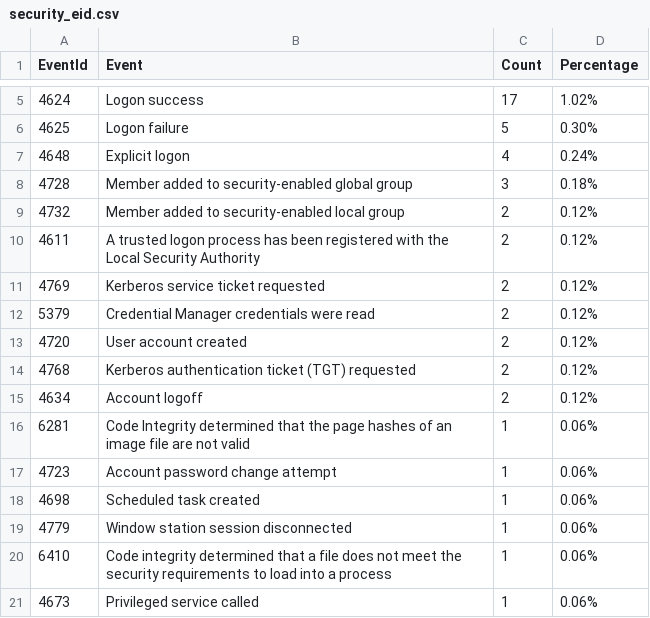
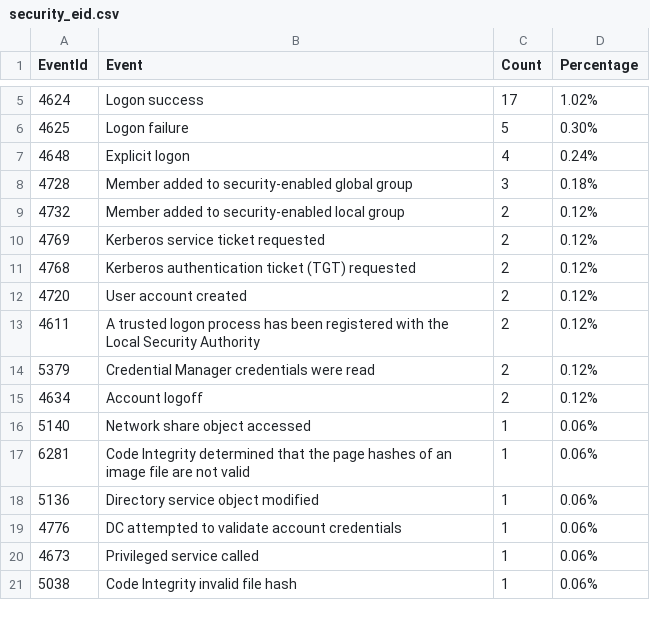
Before and after one commit to fukusuket/InvestigateWindowsLogSetting, a CSV file: security_eid.csv, drawn as a sheet; only a part is shown, gaps mark what is left out.

```diff
--- a/security_eid.csv
+++ b/security_eid.csv
@@ -9,13 +9,13 @@ EventId,Event,Count,Percentage
 4732,Member added to security-enabled local group,2,0.12%
+4769,Kerberos service ticket requested,2,0.12%
+4768,Kerberos authentication ticket (TGT) requested,2,0.12%
+4720,User account created,2,0.12%
 4611,A trusted logon process has been registered with the Local Security Authority,2,0.12%
-4769,Kerberos service ticket requested,2,0.12%
 5379,Credential Manager credentials were read,2,0.12%
-4720,User account created,2,0.12%
-4768,Kerberos authentication ticket (TGT) requested,2,0.12%
 4634,Account logoff,2,0.12%
+5140,Network share object accessed,1,0.06%
 6281,Code Integrity determined that the page hashes of an image file are not valid ,1,0.06%
-4723,Account password change attempt,1,0.06%
-4698,Scheduled task created,1,0.06%
-4779,Window station session disconnected,1,0.06%
-6410,Code integrity determined that a file does not meet the security requirements to load into a process,1,0.06%
+5136,Directory service object modified,1,0.06%
+4776,DC attempted to validate account credentials,1,0.06%
 4673,Privileged service called,1,0.06%
+5038,Code Integrity invalid file hash,1,0.06%
```
Also changed, not shown: sigma_eid.csv, 4 other files.
